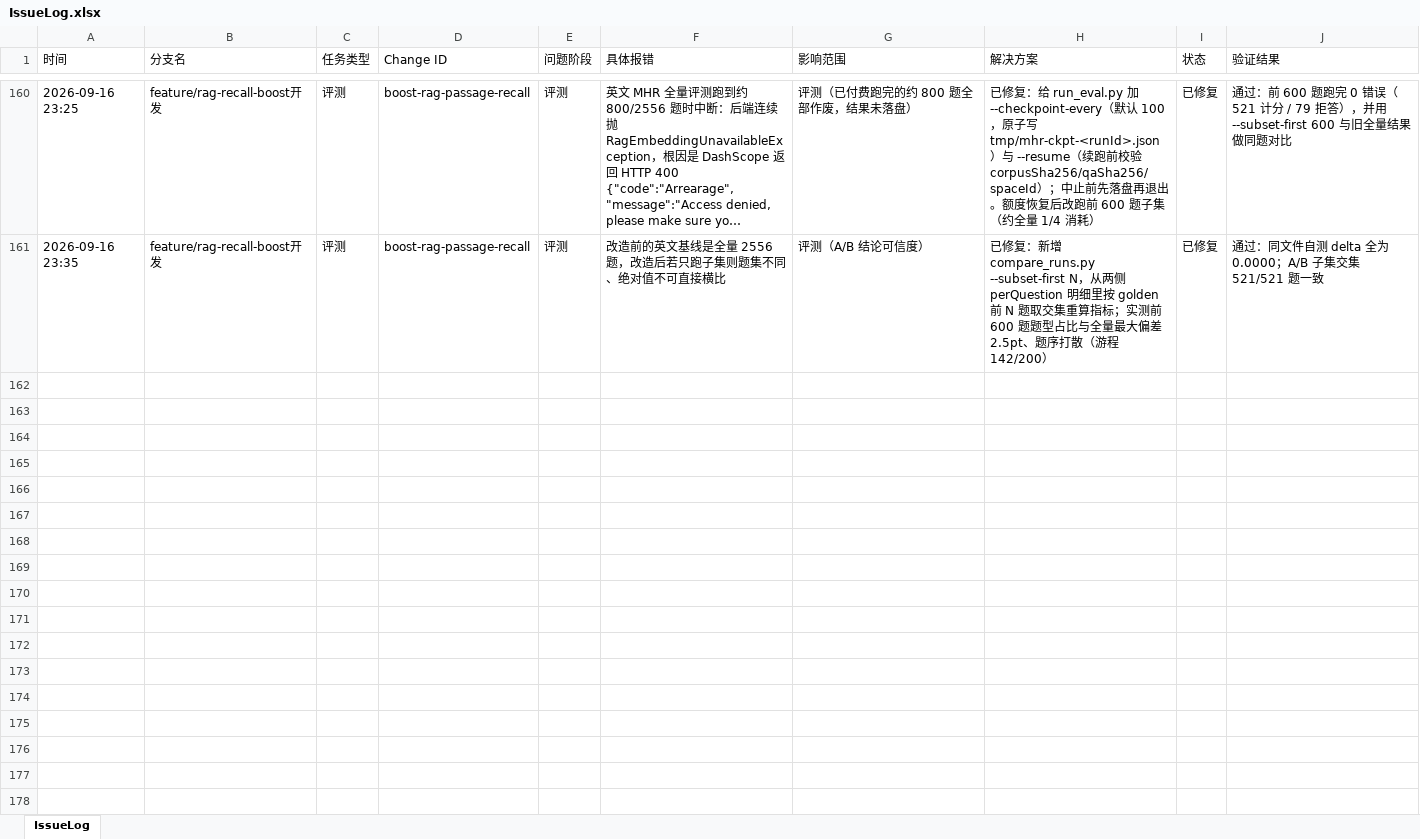
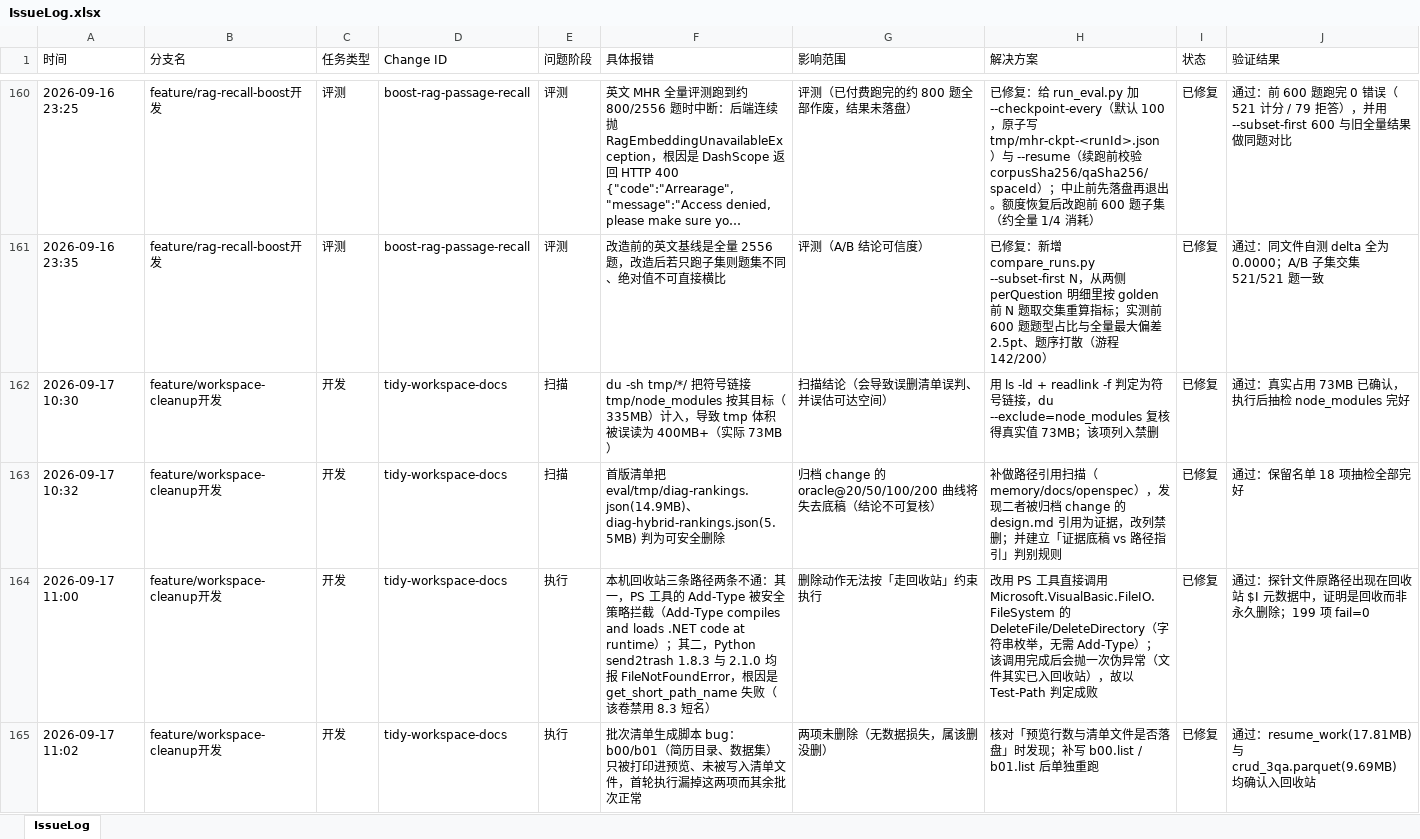
Before and after one commit to mtdown/Agent, an Excel workbook: IssueLog.xlsx, sheet IssueLog, drawn as a sheet; only a part is shown, gaps mark what is left out; long unchanged cells end in …; values as stored, in another font and other column widths than the file's, no borders; the diff names each change by its address in the sheet, - before the commit and + after, or states it on an @@ line.

Commit message:
docs: 工作区文档分代整理，对外基线切至 pool=50
- 文档分代：README_old.md 与遗留笔记/配图迁入 docs/legacy-notes/，
  旧台账（变更台账、项目问题记录表、UML 后端图）迁入 docs/history/，
  迁移保持原有相对路径，旧笔记内图片引用仍有效
- 新增 docs/asset-registry.md 登记无版本保护资产
- 清理未跟踪冗余文件 199 项（走回收站，可还原），tmp 73M -> 386K
- README 检索链路更新为现役实现（混合检索 + 语义重排），
  对外基线改用 pool=50 实测口径，移除问题面自述
- eval/EVAL-REFERENCE.md 移出版本库（本地保留），
  eval/README.md 已知问题章节迁出
- 补 eval/scripts/README-run-ask-eval.md 说明答案层 runner；新增英文
  MHR 分型诊断脚本与 ask 基线结果留档
- OpenSpec: openspec/changes/tidy-workspace-docs（validate --strict 通过）

```diff
--- a/IssueLog.xlsx (sheet IssueLog)
+++ b/IssueLog.xlsx (sheet IssueLog)
+row 162: 2026-09-17 10:30 | feature/workspace-cleanup开发 | 开发 | tidy-workspace-docs | 扫描 | du -sh tmp/*/ 把符号链接 tmp/node_modules 按其目标（335MB）计入，导致 tmp 体积被误读为 400MB+（实际 73MB） | 扫描结论（会导致误删清单误判、并误估可达空间） | 用 ls -ld + readlink -f 判定为符号链接，du --exclude=node_modules 复核得真实值 73MB；该项列入禁删 | 已修复 | 通过：真实占用 73MB 已确认，执行后抽检 node_modules 完好
+row 163: 2026-09-17 10:32 | feature/workspace-cleanup开发 | 开发 | tidy-workspace-docs | 扫描 | 首版清单把 eval/tmp/diag-rankings.json(14.9MB)、diag-hybrid-rankings.json(5.5MB) 判为可安全删除 | 归档 change 的 oracle@20/50/100/200 曲线将失去底稿（结论不可复核） | 补做路径引用扫描（memory/docs/openspec），发现二者被归档 change 的 design.md 引用为证据，改列禁删；并建立「证据底稿 vs 路径指引」判别规则 | 已修复 | 通过：保留名单 18 项抽检全部完好
+row 164: 2026-09-17 11:00 | feature/workspace-cleanup开发 | 开发 | tidy-workspace-docs | 执行 | 本机回收站三条路径两条不通：其一，PS 工具的 Add-Type 被安全策略拦截（Add-Type compiles and loads .NET code at runtime）；其二，Python send2trash 1.8.3 与 2.1.0 均报 FileNotFoundError，根因是 get_short_path_name 失败（该卷禁用 8.3 短名） | 删除动作无法按「走回收站」约束执行 | 改用 PS 工具直接调用 Microsoft.VisualBasic.FileIO.FileSystem 的 DeleteFile/DeleteDirectory（字符串枚举，无需 Add-Type）；该调用完成后会抛一次伪异常（文件其实已入回收站），故以 Test-Path 判定成败 | 已修复 | 通过：探针文件原路径出现在回收站 $I 元数据中，证明是回收而非永久删除；199 项 fail=0
+row 165: 2026-09-17 11:02 | feature/workspace-cleanup开发 | 开发 | tidy-workspace-docs | 执行 | 批次清单生成脚本 bug：b00/b01（简历目录、数据集）只被打印进预览、未被写入清单文件，首轮执行漏掉这两项而其余批次正常 | 两项未删除（无数据损失，属该删没删） | 核对「预览行数与清单文件是否落盘」时发现；补写 b00.list / b01.list 后单独重跑 | 已修复 | 通过：resume_work(17.81MB) 与 crud_3qa.parquet(9.69MB) 均确认入回收站
```
Also changed, not shown: 38 other files.
